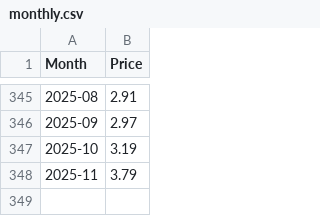
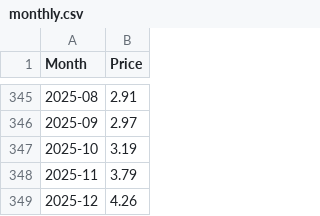
Before and after one commit to datasets/natural-gas, a CSV file: data/monthly.csv, drawn as a sheet; only a part is shown, gaps mark what is left out.

```diff
--- a/data/monthly.csv
+++ b/data/monthly.csv
@@ -348 +348,2 @@ Month,Price
 2025-11,3.79
+2025-12,4.26
```
Also changed, not shown: data/daily.csv, 3 other files.
